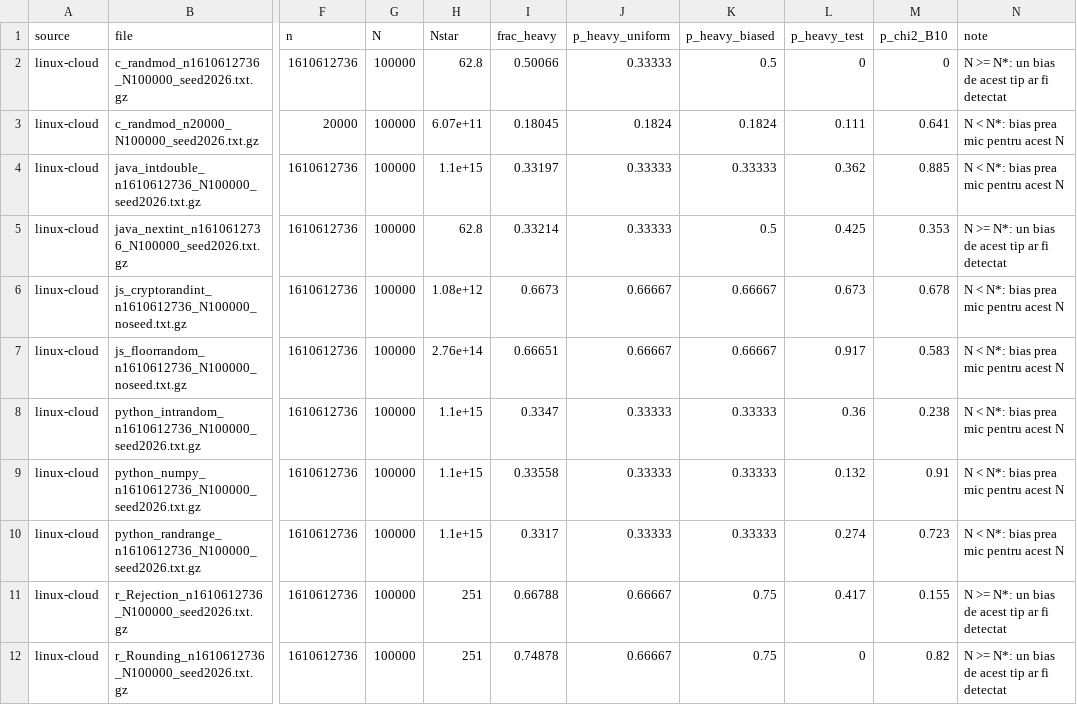
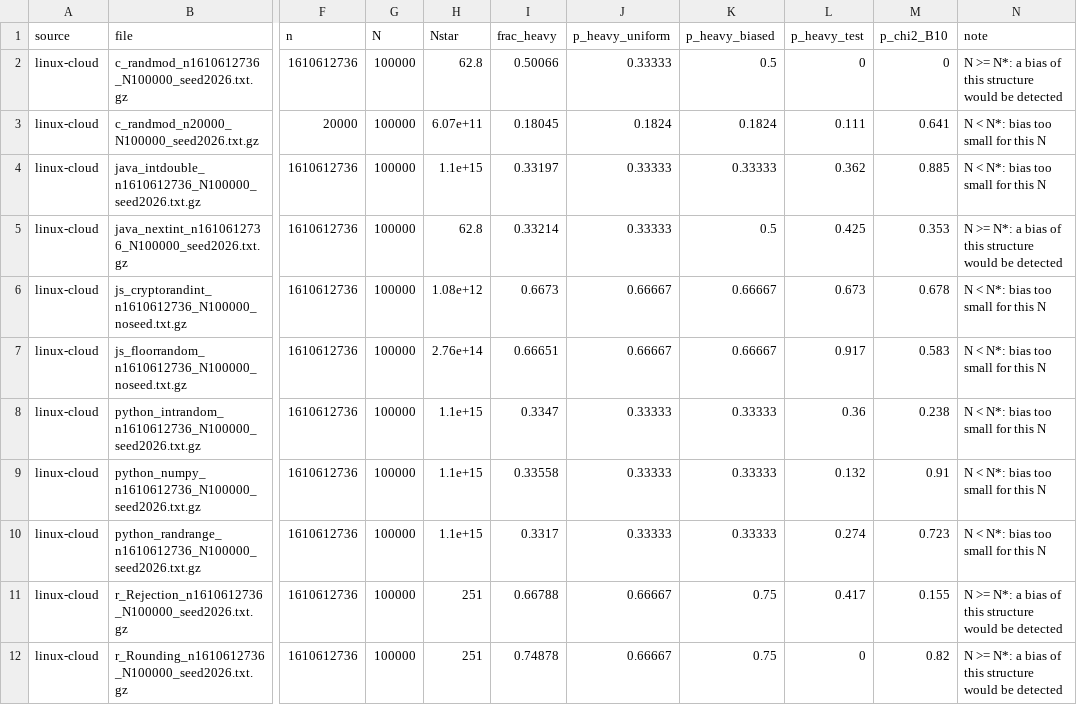
Before and after one commit to vastafi/bounded-int-bias, a CSV file: results/linux-cloud/summary.csv, drawn as a sheet; only a part is shown, gaps mark what is left out; the diff names each change by its address in the sheet, - before the commit and + after, or states it on an @@ line.

```diff
--- a/results/linux-cloud/summary.csv
+++ b/results/linux-cloud/summary.csv
-N2 (note): …>= N*: un bias de acest tip ar fi detectat
+N2 (note): …>= N*: a bias of this structure would be detected
-N3:N4 (note): N < N*: bias prea mic pentru acest N
+N3:N4 (note): N < N*: bias too small for this N
-N5 (note): …>= N*: un bias de acest tip ar fi detectat
+N5 (note): …>= N*: a bias of this structure would be detected
-N6:N10 (note): N < N*: bias prea mic pentru acest N
+N6:N10 (note): N < N*: bias too small for this N
-N11:N12 (note): …>= N*: un bias de acest tip ar fi detectat
+N11:N12 (note): …>= N*: a bias of this structure would be detected
```
Also changed, not shown: results/linux-cloud/practical/raffle.csv, results/mac-va/summary.csv, 18 other files.
